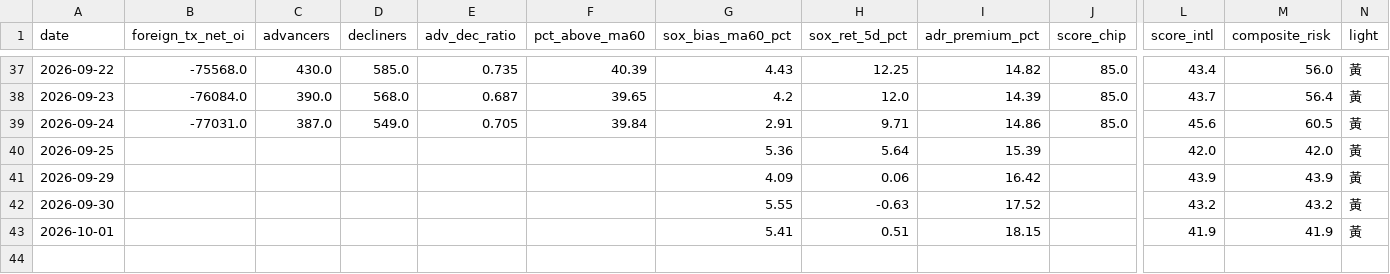
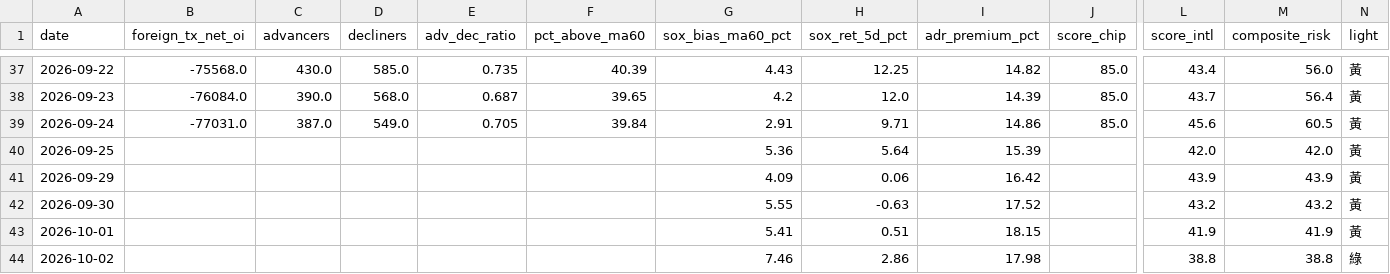
Before and after one commit to GStockhub/stock-armory, a CSV file: data/market_risk_history.csv, drawn as a sheet; only a part is shown, gaps mark what is left out; rows hold the shown columns only; the diff names each change by its address in the sheet, - before the commit and + after, or states it on an @@ line.

```diff
--- a/data/market_risk_history.csv
+++ b/data/market_risk_history.csv
+row 44: 2026-10-02 |  |  |  |  |  | 7.46 | 2.86 | 17.98 |  | 38.8 | 38.8 | 綠
```
